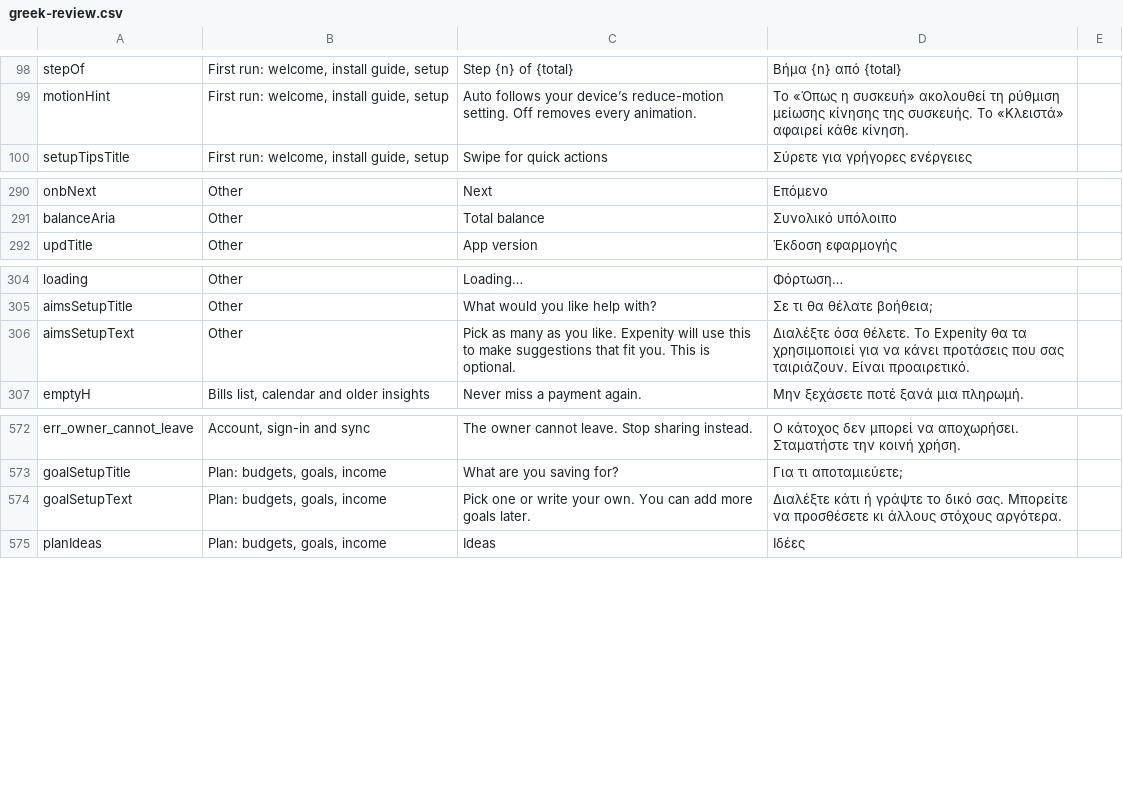
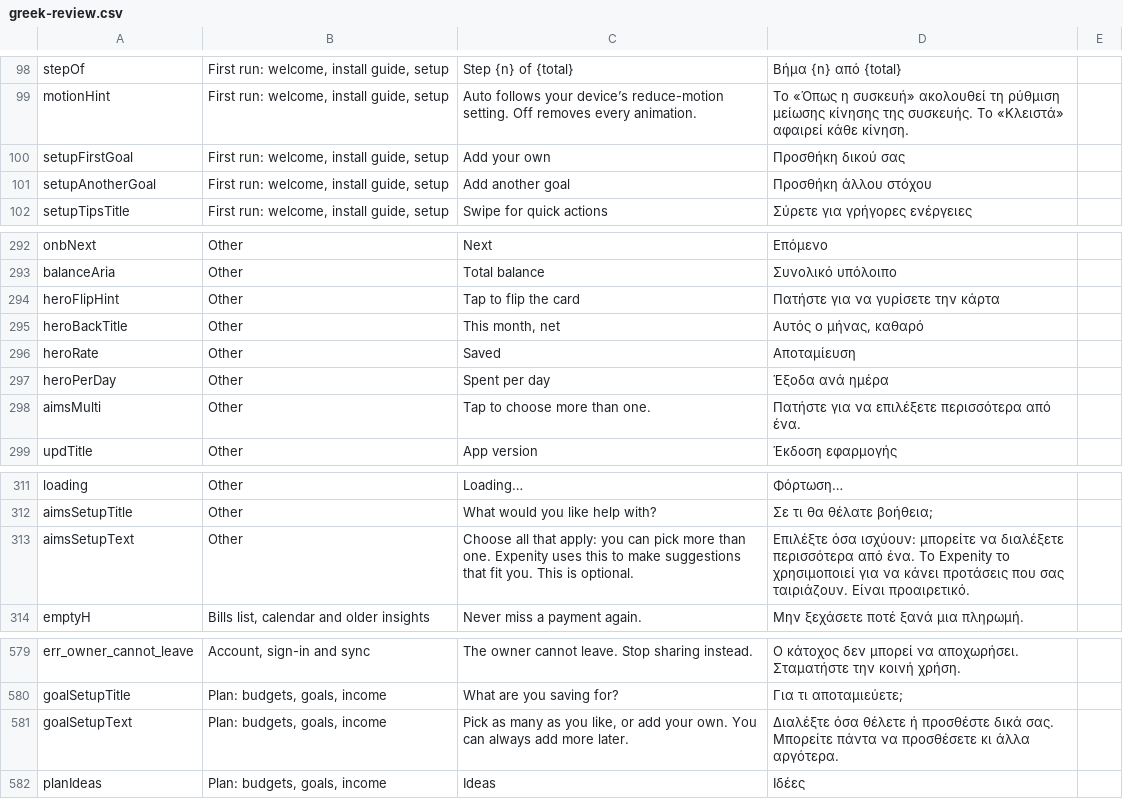
Before and after one commit to expenity/expenity, a CSV file: docs/greek-review.csv, drawn as a sheet; only a part is shown, gaps mark what is left out.

```diff
--- a/docs/greek-review.csv
+++ b/docs/greek-review.csv
@@ -99,2 +99,4 @@
 "motionHint","First run: welcome, install guide, setup","Auto follows your device’s reduce-motion setting. Off removes every animation.","Το «Όπως η συσκευή» ακολουθεί τη ρύθμιση μείωσης κίνησης της συσκευής. Το «Κλειστά» αφαιρεί κάθε κίνηση.",""
+"setupFirstGoal","First run: welcome, install guide, setup","Add your own","Προσθήκη δικού σας",""
+"setupAnotherGoal","First run: welcome, install guide, setup","Add another goal","Προσθήκη άλλου στόχου",""
 "setupTipsTitle","First run: welcome, install guide, setup","Swipe for quick actions","Σύρετε για γρήγορες ενέργειες",""
@@ -291,2 +293,7 @@
 "balanceAria","Other","Total balance","Συνολικό υπόλοιπο",""
+"heroFlipHint","Other","Tap to flip the card","Πατήστε για να γυρίσετε την κάρτα",""
+"heroBackTitle","Other","This month, net","Αυτός ο μήνας, καθαρό",""
+"heroRate","Other","Saved","Αποταμίευση",""
+"heroPerDay","Other","Spent per day","Έξοδα ανά ημέρα",""
+"aimsMulti","Other","Tap to choose more than one.","Πατήστε για να επιλέξετε περισσότερα από ένα.",""
 "updTitle","Other","App version","Έκδοση εφαρμογής",""
@@ -305,3 +312,3 @@
 "aimsSetupTitle","Other","What would you like help with?","Σε τι θα θέλατε βοήθεια;",""
-"aimsSetupText","Other","Pick as many as you like. Expenity will use this to make suggestions that fit you. This is optional.","Διαλέξτε όσα θέλετε. Το Expenity θα τα χρησιμοποιεί για να κάνει προτάσεις που σας ταιριάζουν. Είναι προαιρετικό.",""
+"aimsSetupText","Other","Choose all that apply: you can pick more than one. Expenity uses this to make suggestions that fit you. This is optional.","Επιλέξτε όσα ισχύουν: μπορείτε να διαλέξετε περισσότερα από ένα. Το Expenity το χρησιμοποιεί για να κάνει προτάσεις που σας ταιριάζουν. Είναι προαιρετικό.",""
 "emptyH","Bills list, calendar and older insights","Never miss a payment again.","Μην ξεχάσετε ποτέ ξανά μια πληρωμή.",""
@@ -573,3 +580,3 @@
 "goalSetupTitle","Plan: budgets, goals, income","What are you saving for?","Για τι αποταμιεύετε;",""
-"goalSetupText","Plan: budgets, goals, income","Pick one or write your own. You can add more goals later.","Διαλέξτε κάτι ή γράψτε το δικό σας. Μπορείτε να προσθέσετε κι άλλους στόχους αργότερα.",""
+"goalSetupText","Plan: budgets, goals, income","Pick as many as you like, or add your own. You can always add more later.","Διαλέξτε όσα θέλετε ή προσθέστε δικά σας. Μπορείτε πάντα να προσθέσετε κι άλλα αργότερα.",""
 "planIdeas","Plan: budgets, goals, income","Ideas","Ιδέες",""
```
Also changed, not shown: 45 other files.
